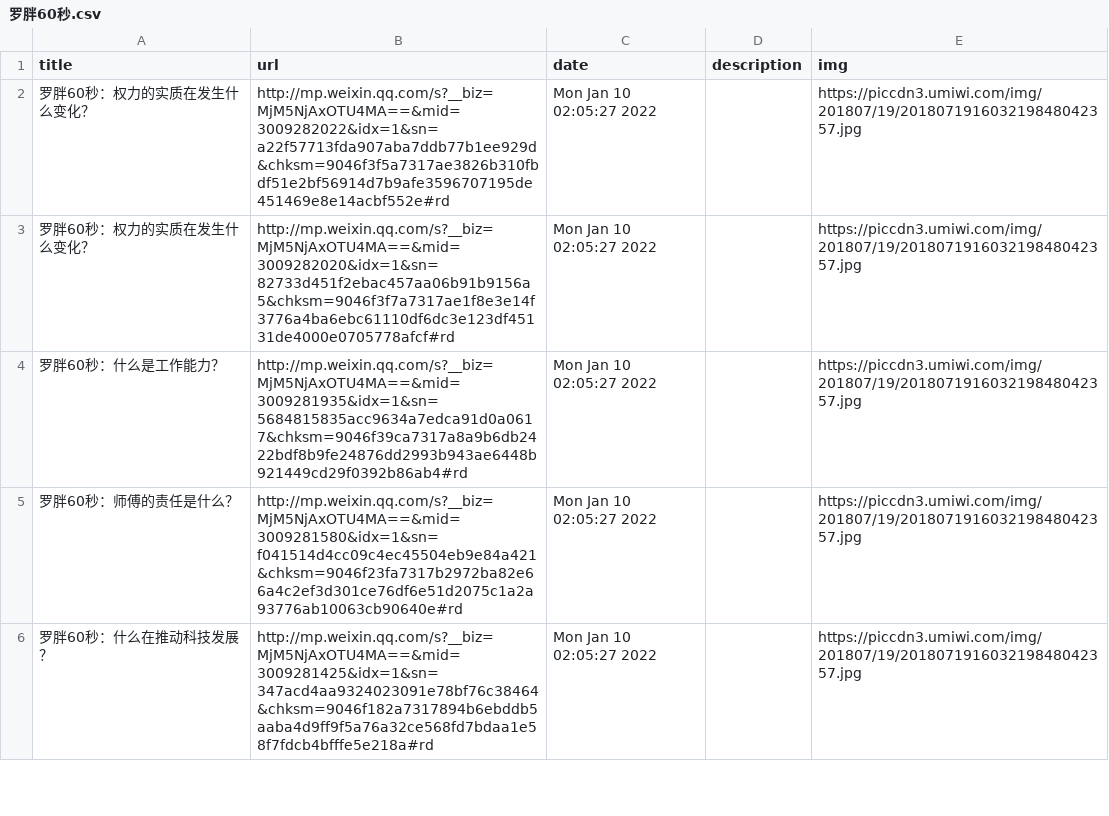
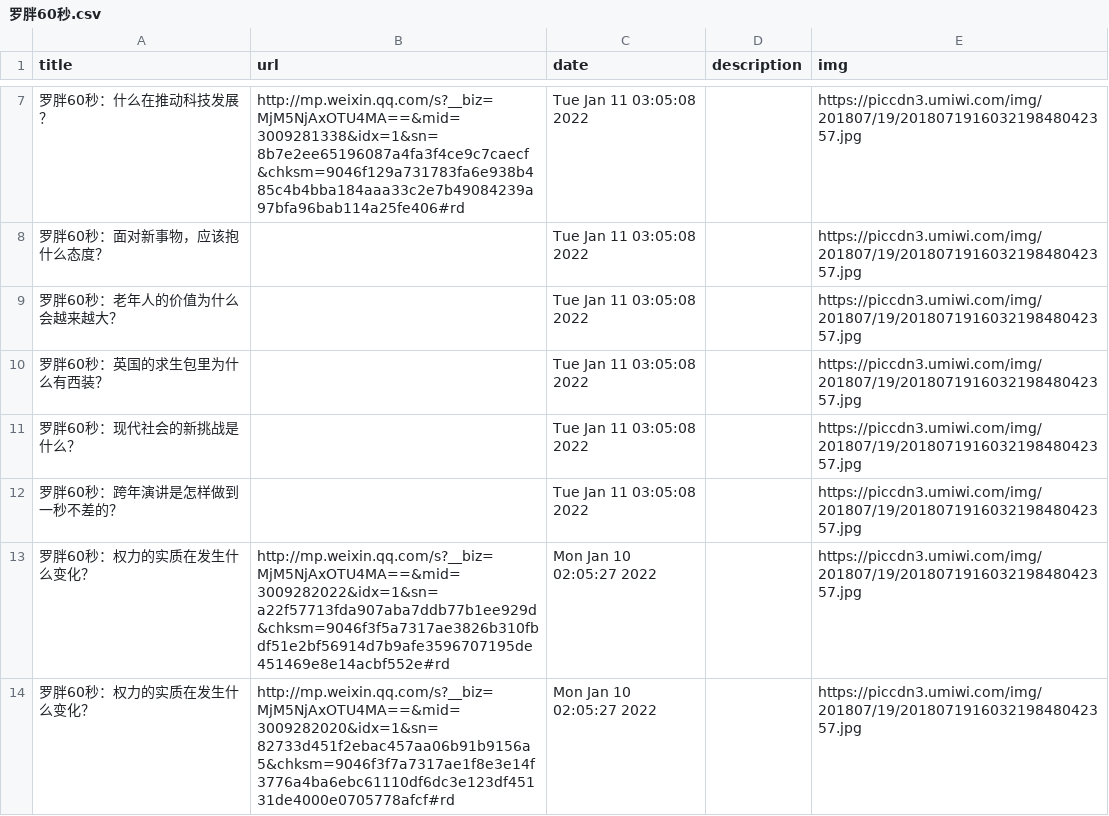
Before and after one commit to c-chen0902/rss, a CSV file: 罗胖60秒.csv, drawn as a sheet; only a part is shown, gaps mark what is left out; the shorter side is filled out with more unchanged rows; the diff covers the shown part only; the diff names each change by its address in the sheet, - before the commit and + after, or states it on an @@ line.

```diff
--- a/罗胖60秒.csv
+++ b/罗胖60秒.csv
+row 7: 罗胖60秒：什么在推动科技发展？ | http://mp.weixin.qq.com/s?__biz=MjM5NjAxOTU4MA==&mid=3009281338&idx=1&sn=8b7e2ee65196087a4fa3f4ce9c7caecf&chksm=9046f129a731783fa6e938b485c4b4bba184aaa33c2e7b49084239a97bfa96bab114a25fe406#rd | Tue Jan 11 03:05:08 2022 |  | https://piccdn3.umiwi.com/img/201807/19/201807191603219848042357.jpg
+row 8: 罗胖60秒：面对新事物，应该抱什么态度？ |  | Tue Jan 11 03:05:08 2022 |  | https://piccdn3.umiwi.com/img/201807/19/201807191603219848042357.jpg
+row 9: 罗胖60秒：老年人的价值为什么会越来越大？ |  | Tue Jan 11 03:05:08 2022 |  | https://piccdn3.umiwi.com/img/201807/19/201807191603219848042357.jpg
+row 10: 罗胖60秒：英国的求生包里为什么有西装？ |  | Tue Jan 11 03:05:08 2022 |  | https://piccdn3.umiwi.com/img/201807/19/201807191603219848042357.jpg
+row 11: 罗胖60秒：现代社会的新挑战是什么？ |  | Tue Jan 11 03:05:08 2022 |  | https://piccdn3.umiwi.com/img/201807/19/201807191603219848042357.jpg
+row 12: 罗胖60秒：跨年演讲是怎样做到一秒不差的？ |  | Tue Jan 11 03:05:08 2022 |  | https://piccdn3.umiwi.com/img/201807/19/201807191603219848042357.jpg
```
Also changed, not shown: 5 added rows and 4 removed rows elsewhere in this file, game_vipdks.csv, quicker_versions.csv, 24 other files.
